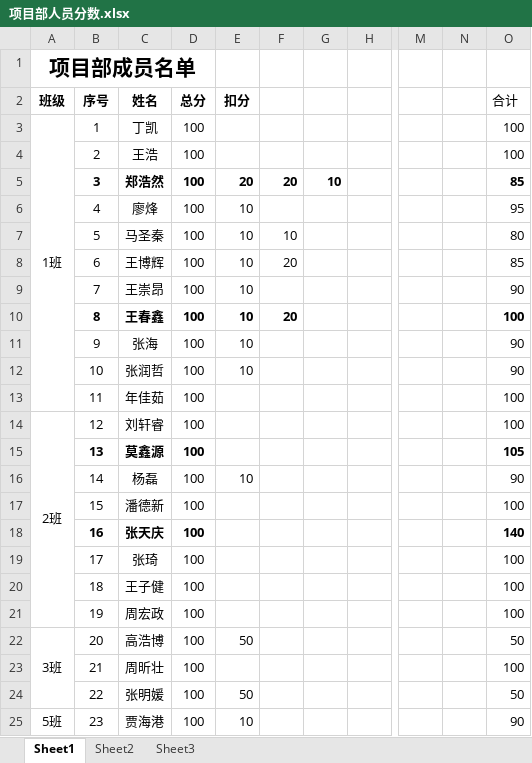
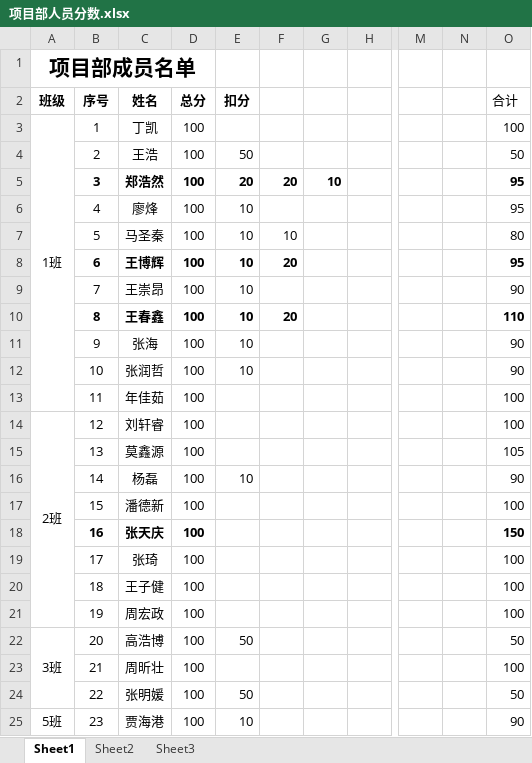
Before and after one commit to xiaozhoulee/project_team, an Excel workbook: equipment/项目部人员分数.xlsx, sheet Sheet1, drawn as a sheet; only a part is shown, gaps mark what is left out; values as stored, in another font and other column widths than the file's, no borders; the diff names each change by its address in the sheet, - before the commit and + after, or states it on an @@ line.

Commit message:
更新人员分数

```diff
--- a/equipment/项目部人员分数.xlsx (sheet Sheet1)
+++ b/equipment/项目部人员分数.xlsx (sheet Sheet1)
-E4 (扣分): (empty)
+E4 (扣分): 50
-O4 (合计): 100
+O4 (合计): 50
-O5 (合计): 85
+O5 (合计): 95
-B8:F8 bold: off
+B8:F8 bold: on
-O8 (合计): 85
+O8 (合计): 95
-O8 bold: off
+O8 bold: on
-O10 (合计): 100
+O10 (合计): 110
-B15:D15 bold: on
+B15:D15 bold: off
-O15 bold: on
+O15 bold: off
-O18 (合计): 140
+O18 (合计): 150
```
